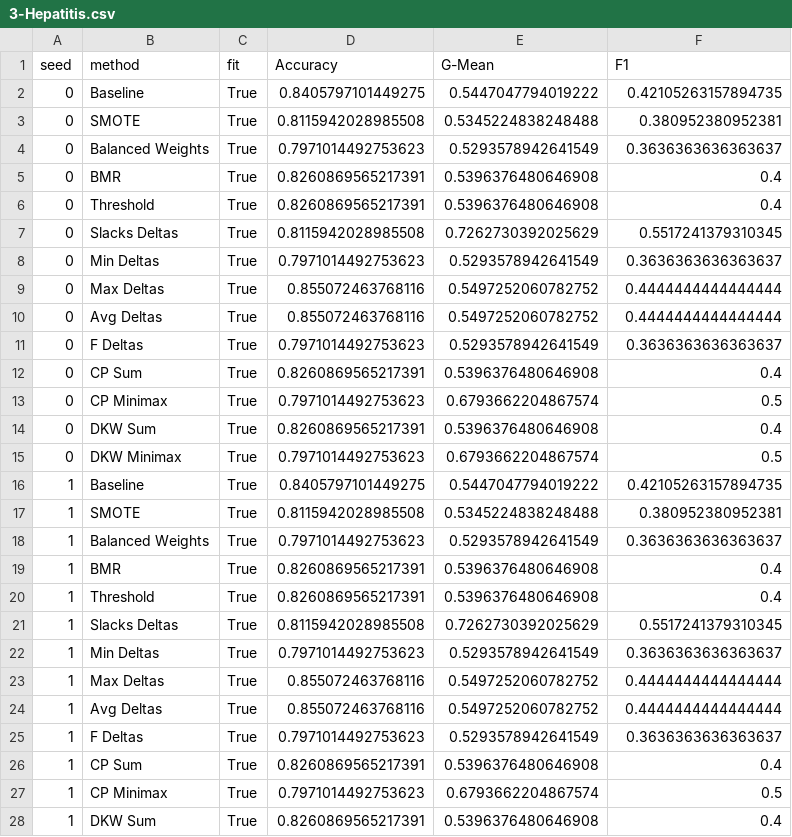
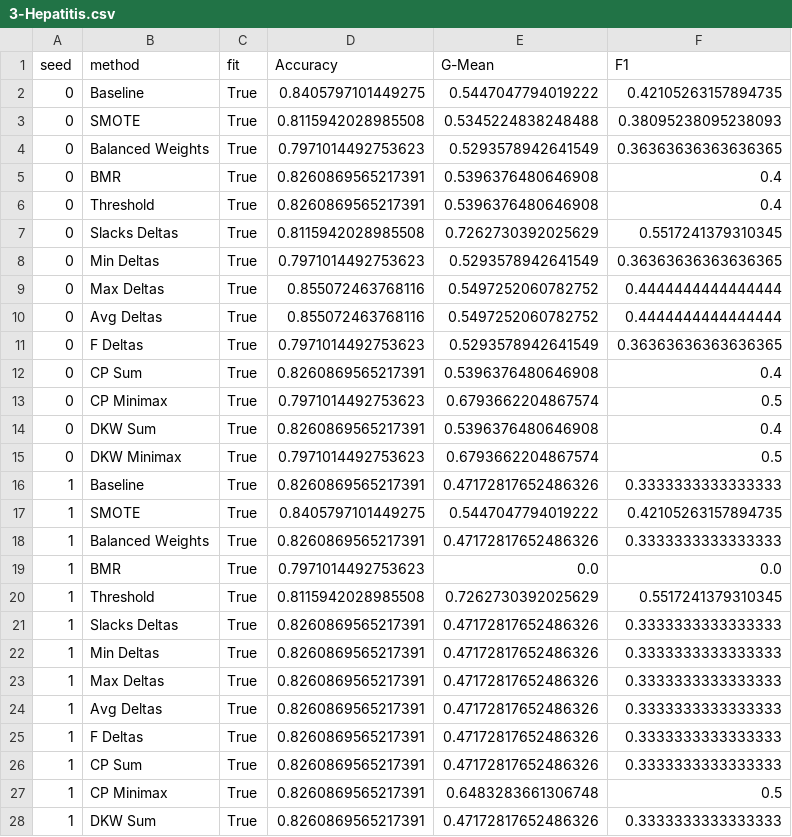
Before and after one commit to mattclifford1/linear_confidence, a CSV file: experiments/results/raw/3-Hepatitis.csv, drawn as a sheet; only a part is shown; the diff covers the shown part only.

```diff
--- a/experiments/results/raw/3-Hepatitis.csv
+++ b/experiments/results/raw/3-Hepatitis.csv
@@ -2,4 +2,4 @@ seed,method,fit,Accuracy,G-Mean,F1
 0,Baseline,True,0.8405797101449275,0.5447047794019222,0.42105263157894735
-0,SMOTE,True,0.8115942028985508,0.5345224838248488,0.380952380952381
-0,Balanced Weights,True,0.7971014492753623,0.5293578942641549,0.3636363636363637
+0,SMOTE,True,0.8115942028985508,0.5345224838248488,0.38095238095238093
+0,Balanced Weights,True,0.7971014492753623,0.5293578942641549,0.36363636363636365
 0,BMR,True,0.8260869565217391,0.5396376480646908,0.4
@@ -7,6 +7,6 @@ seed,method,fit,Accuracy,G-Mean,F1
 0,Slacks Deltas,True,0.8115942028985508,0.7262730392025629,0.5517241379310345
-0,Min Deltas,True,0.7971014492753623,0.5293578942641549,0.3636363636363637
+0,Min Deltas,True,0.7971014492753623,0.5293578942641549,0.36363636363636365
 0,Max Deltas,True,0.855072463768116,0.5497252060782752,0.4444444444444444
 0,Avg Deltas,True,0.855072463768116,0.5497252060782752,0.4444444444444444
-0,F Deltas,True,0.7971014492753623,0.5293578942641549,0.3636363636363637
+0,F Deltas,True,0.7971014492753623,0.5293578942641549,0.36363636363636365
 0,CP Sum,True,0.8260869565217391,0.5396376480646908,0.4
@@ -15,14 +15,14 @@ seed,method,fit,Accuracy,G-Mean,F1
 0,DKW Minimax,True,0.7971014492753623,0.6793662204867574,0.5
-1,Baseline,True,0.8405797101449275,0.5447047794019222,0.42105263157894735
-1,SMOTE,True,0.8115942028985508,0.5345224838248488,0.380952380952381
-1,Balanced Weights,True,0.7971014492753623,0.5293578942641549,0.3636363636363637
-1,BMR,True,0.8260869565217391,0.5396376480646908,0.4
-1,Threshold,True,0.8260869565217391,0.5396376480646908,0.4
-1,Slacks Deltas,True,0.8115942028985508,0.7262730392025629,0.5517241379310345
-1,Min Deltas,True,0.7971014492753623,0.5293578942641549,0.3636363636363637
-1,Max Deltas,True,0.855072463768116,0.5497252060782752,0.4444444444444444
-1,Avg Deltas,True,0.855072463768116,0.5497252060782752,0.4444444444444444
-1,F Deltas,True,0.7971014492753623,0.5293578942641549,0.3636363636363637
-1,CP Sum,True,0.8260869565217391,0.5396376480646908,0.4
-1,CP Minimax,True,0.7971014492753623,0.6793662204867574,0.5
-1,DKW Sum,True,0.8260869565217391,0.5396376480646908,0.4
+1,Baseline,True,0.8260869565217391,0.47172817652486326,0.3333333333333333
+1,SMOTE,True,0.8405797101449275,0.5447047794019222,0.42105263157894735
+1,Balanced Weights,True,0.8260869565217391,0.47172817652486326,0.3333333333333333
+1,BMR,True,0.7971014492753623,0.0,0.0
+1,Threshold,True,0.8115942028985508,0.7262730392025629,0.5517241379310345
+1,Slacks Deltas,True,0.8260869565217391,0.47172817652486326,0.3333333333333333
+1,Min Deltas,True,0.8260869565217391,0.47172817652486326,0.3333333333333333
+1,Max Deltas,True,0.8260869565217391,0.47172817652486326,0.3333333333333333
+1,Avg Deltas,True,0.8260869565217391,0.47172817652486326,0.3333333333333333
+1,F Deltas,True,0.8260869565217391,0.47172817652486326,0.3333333333333333
+1,CP Sum,True,0.8260869565217391,0.47172817652486326,0.3333333333333333
+1,CP Minimax,True,0.8260869565217391,0.6483283661306748,0.5
+1,DKW Sum,True,0.8260869565217391,0.47172817652486326,0.3333333333333333
```
Also changed, not shown: 36 edited cells elsewhere in this file, experiments/results/agg-0-Gaussian.csv, experiments/results/agg-1-Pima Indian Diabetes.csv, 52 other files.
